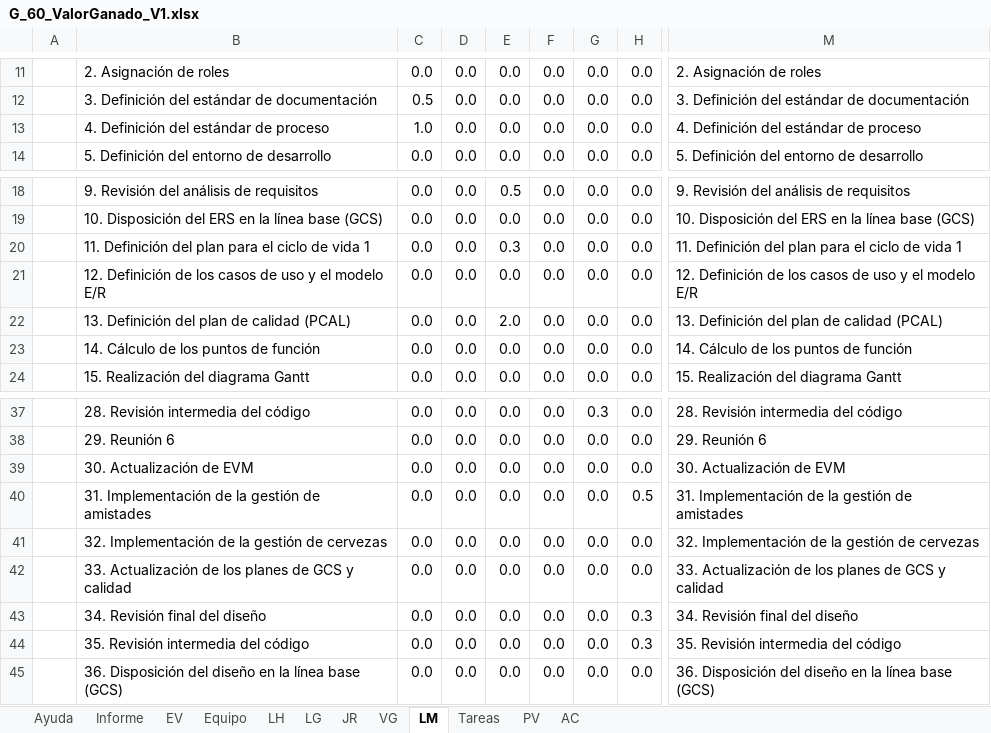
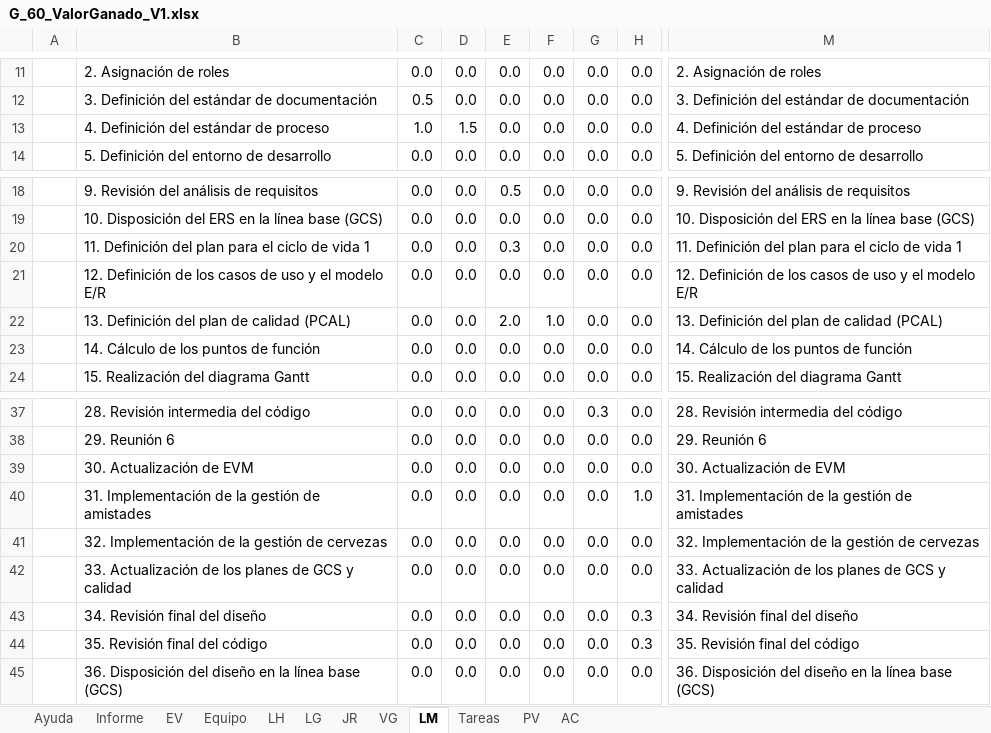
Before and after one commit to lauribla/SoftwareII-BeerSP, an Excel workbook: DOCUMENTACIÓN/CICLO1/Gestión/Gestión de Proyecto/Seguimiento/G_60_ValorGanado_V1.xlsx, sheet LM, drawn as a sheet; only a part is shown, gaps mark what is left out; values as stored, in another font and other column widths than the file's, no borders; charts and pictures not drawn; the diff names each change by its address in the sheet, - before the commit and + after, or states it on an @@ line.

```diff
--- a/DOCUMENTACIÓN/CICLO1/Gestión/Gestión de Proyecto/Seguimiento/G_60_ValorGanado_V1.xlsx (sheet LM)
+++ b/DOCUMENTACIÓN/CICLO1/Gestión/Gestión de Proyecto/Seguimiento/G_60_ValorGanado_V1.xlsx (sheet LM)
-D13: 0.0
+D13: 1.5
-F22: 0.0
+F22: 1.0
-H40: 0.5
+H40: 1.0
-B44: 35. Revisión intermedia del código
+B44: 35. Revisión final del código
-M44: 35. Revisión intermedia del código
+M44: 35. Revisión final del código
```
Also changed, not shown: sheet Informe, sheet AC, sheet LG, sheet JR, sheet VG, sheet LH, 3 more sheets, charts or pictures, 1 other file.
